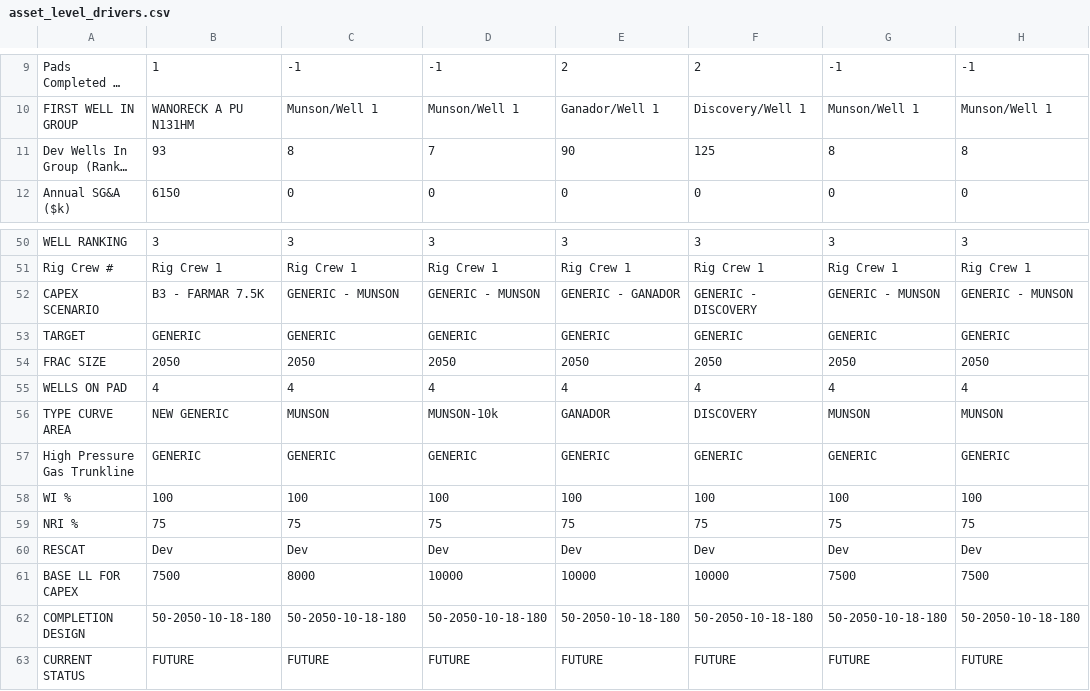
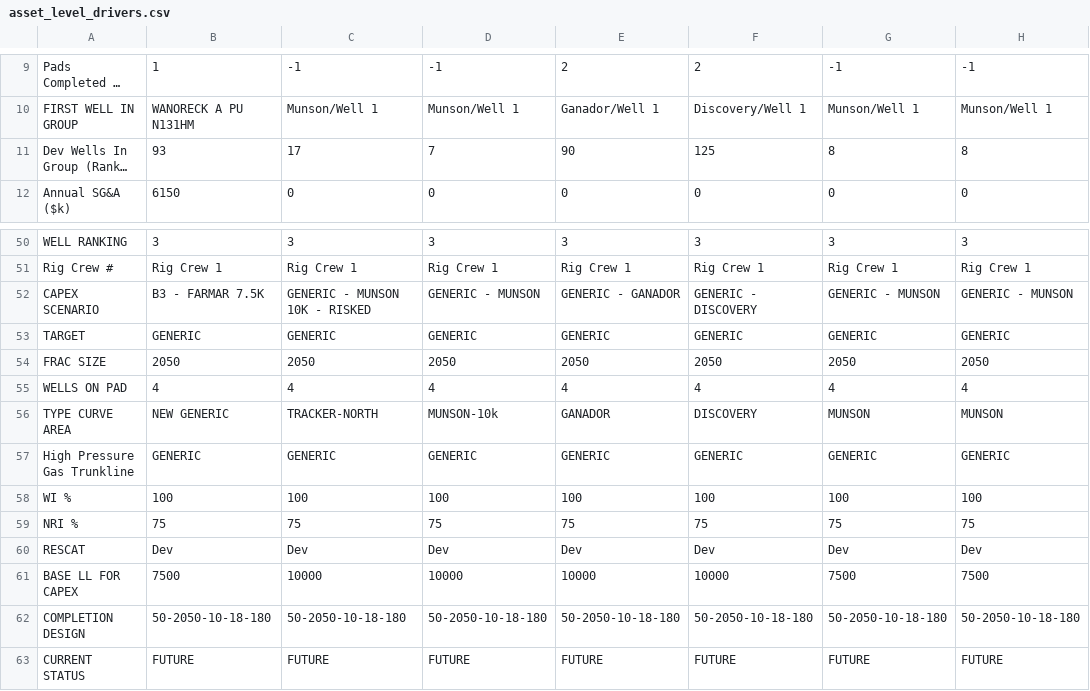
Before and after one commit to optiquant/bootstrapper-og, a CSV file: _model_input/_csv_drivers/asset_level_drivers.csv, drawn as a sheet; only a part is shown, gaps mark what is left out; long unchanged cells end in …; the diff names each change by its address in the sheet, - before the commit and + after, or states it on an @@ line.

```diff
--- a/_model_input/_csv_drivers/asset_level_drivers.csv
+++ b/_model_input/_csv_drivers/asset_level_drivers.csv
-C11: 8
+C11: 17
-C52: GENERIC - MUNSON
+C52: GENERIC - MUNSON 10K - RISKED
-C56: MUNSON
+C56: TRACKER-NORTH
-C61: 8000
+C61: 10000
```
Also changed, not shown: _model_input/_csv_drivers/current_hedges.csv, _model_input/_csv_drivers/dnc_capex_drivers.csv, 7 other files.
